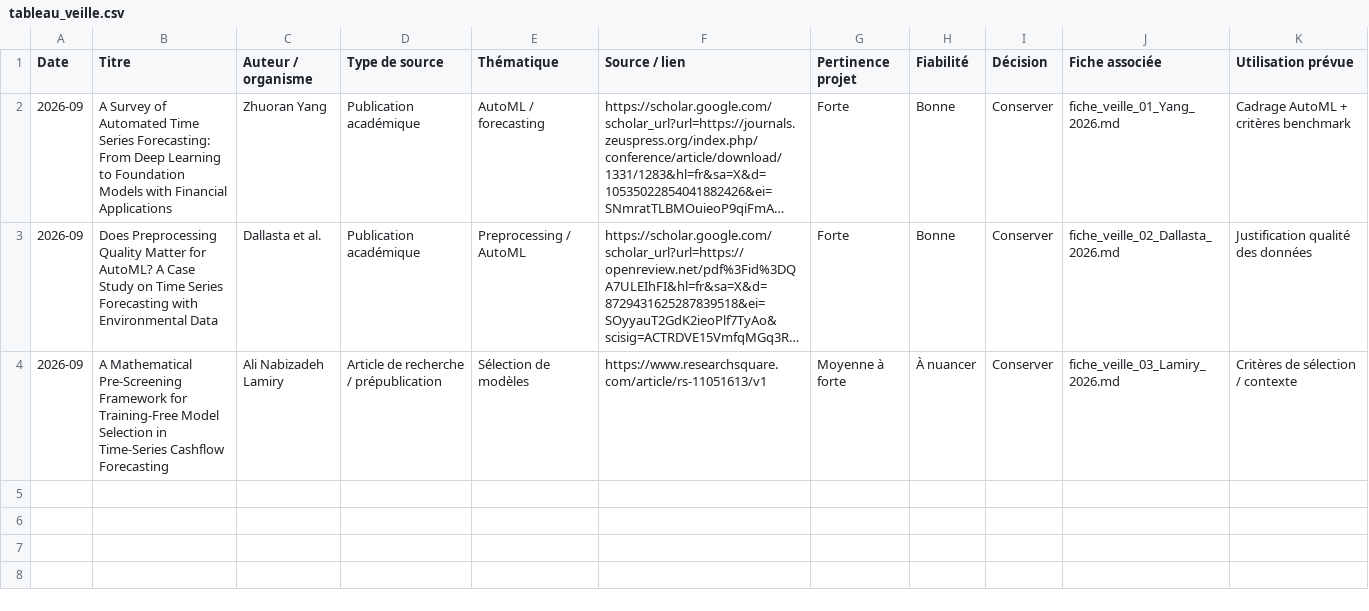
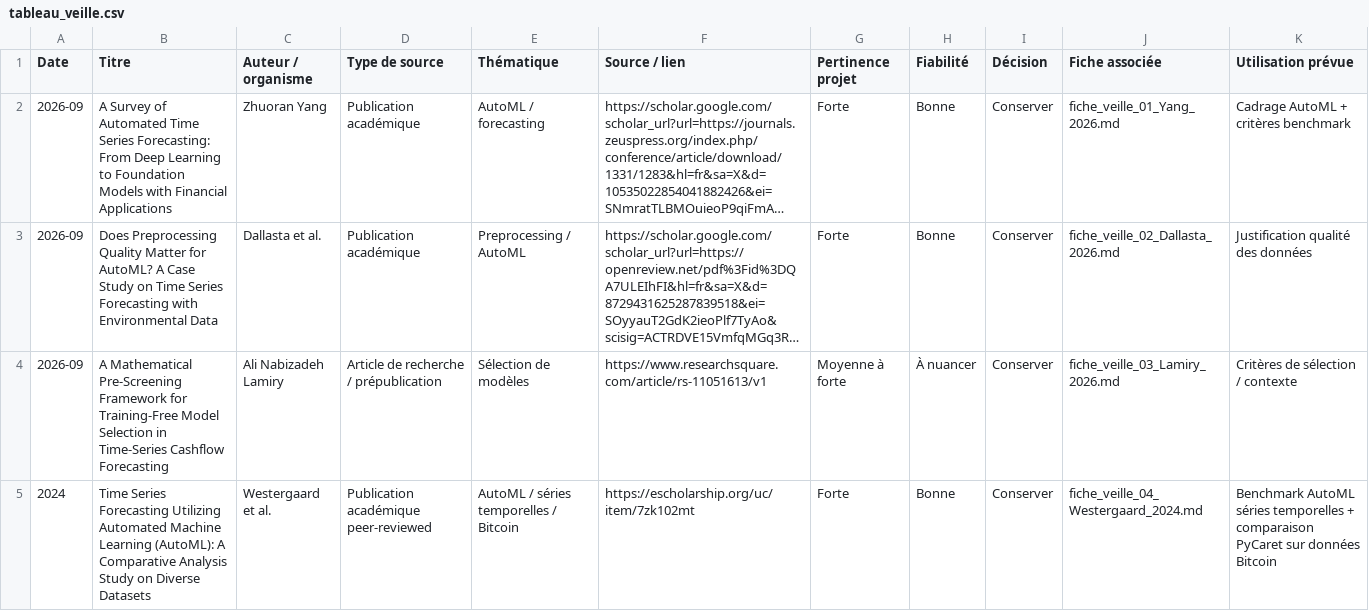
Before and after one commit to PatriciaTenda/Projet-VolatiChainXplorerAI, a CSV file: docs/veille/tableau_veille.csv, drawn as a sheet; long unchanged cells end in ….

Commit message:
docs: finalise la veille technologique du sprint 1

```diff
--- a/docs/veille/tableau_veille.csv
+++ b/docs/veille/tableau_veille.csv
@@ -4 +4,2 @@ Date;Titre;Auteur / organisme;Type de source;Thématique;Source / lien;Pertinenc
 2026-09;A Mathematical Pre-Screening Framework for Training-Free Model Selection in Time-Series Cashflow Forecasting;Ali Nabizadeh Lamiry;Article de recherche / prépublication;Sélection de modèles;https://www.researchsquare.com/article/rs-11051613/v1;Moyenne à forte;À nuancer;Conserver;fiche_veille_03_Lamiry_2026.md;Critères de sélection / contexte
+2024;Time Series Forecasting Utilizing Automated Machine Learning (AutoML): A Comparative Analysis Study on Diverse Datasets;Westergaard et al.;Publication académique peer-reviewed;AutoML / séries temporelles / Bitcoin;https://escholarship.org/uc/item/7zk102mt;Forte;Bonne;Conserver;fiche_veille_04_Westergaard_2024.md;Benchmark AutoML séries temporelles + comparaison PyCaret sur données Bitcoin
```
Also changed, not shown: 3 other files.
